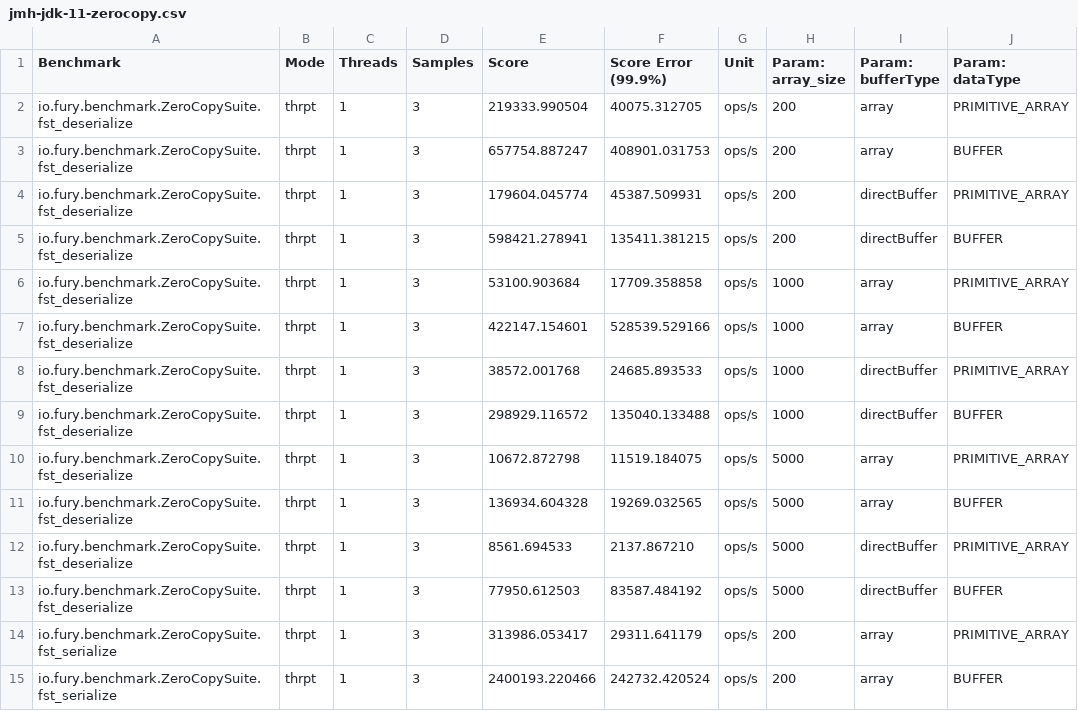
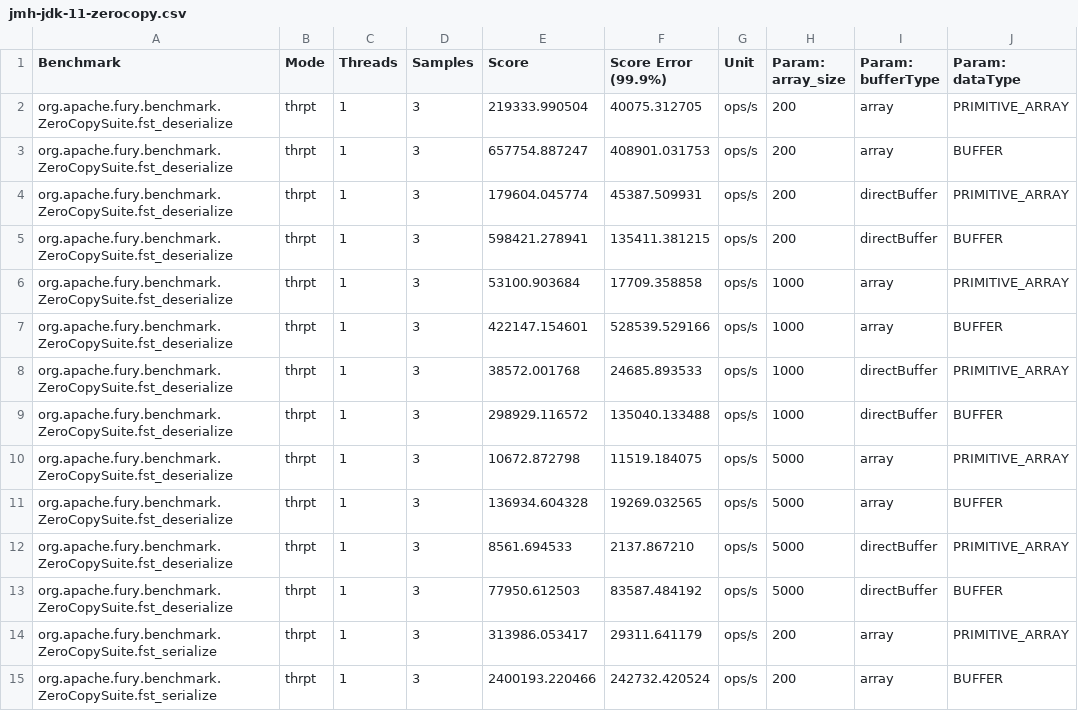
Before and after one commit to apache/fury-site, a CSV file: public/benchmarks/data/jmh-jdk-11-zerocopy.csv, drawn as a sheet; only a part is shown; the diff covers the shown part only; the diff names each change by its address in the sheet, - before the commit and + after, or states it on an @@ line.

```diff
--- a/public/benchmarks/data/jmh-jdk-11-zerocopy.csv
+++ b/public/benchmarks/data/jmh-jdk-11-zerocopy.csv
-A2:A13 (Benchmark): io.fury.benchmark.ZeroCopySuite.fst_deserialize
+A2:A13 (Benchmark): org.apache.fury.benchmark.ZeroCopySuite.fst_deserialize
-A14:A15 (Benchmark): io.fury.benchmark.ZeroCopySuite.fst_serialize
+A14:A15 (Benchmark): org.apache.fury.benchmark.ZeroCopySuite.fst_serialize
```
Also changed, not shown: 58 edited cells elsewhere in this file, public/benchmarks/data/jmh-jdk-11-deserialization.csv, public/benchmarks/data/jmh-jdk-11-serialization.csv.
